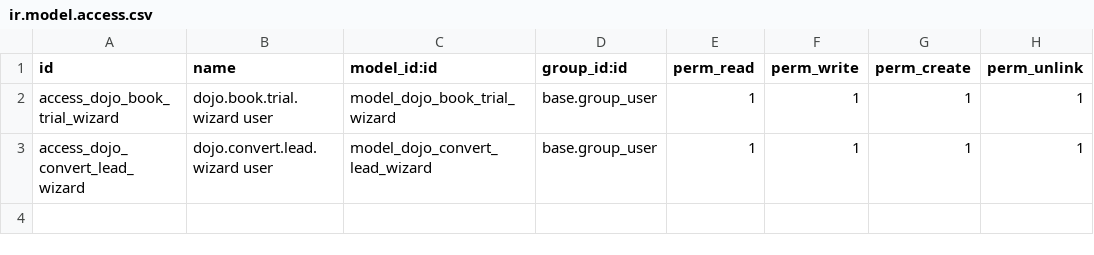
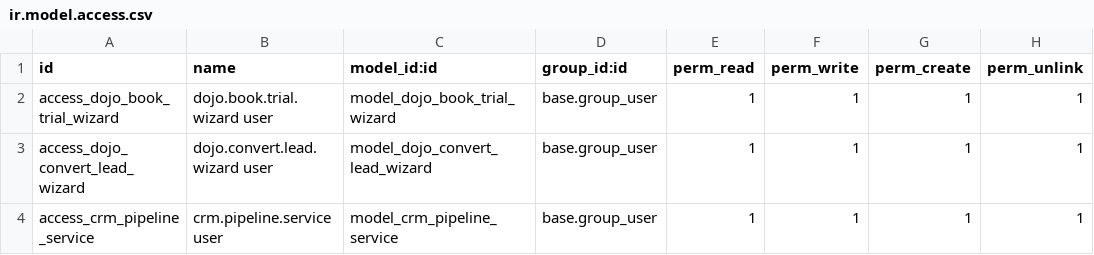
Before and after one commit to qwrbvrse1/dojong-odoo19, a CSV file: addons/dojo_crm/security/ir.model.access.csv, drawn as a sheet; the diff names each change by its address in the sheet, - before the commit and + after, or states it on an @@ line.

```diff
--- a/addons/dojo_crm/security/ir.model.access.csv
+++ b/addons/dojo_crm/security/ir.model.access.csv
+row 4: access_crm_pipeline_service | crm.pipeline.service user | model_crm_pipeline_service | base.group_user | 1 | 1 | 1 | 1
```
Also changed, not shown: 36 other files.
